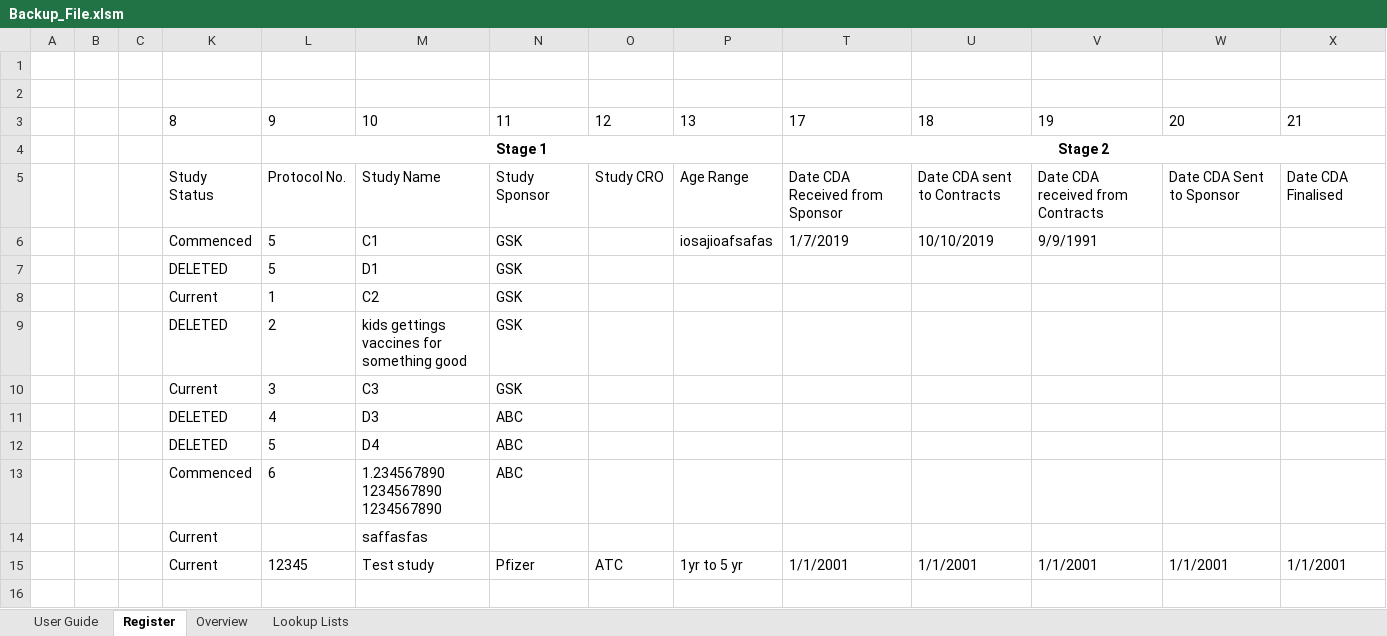
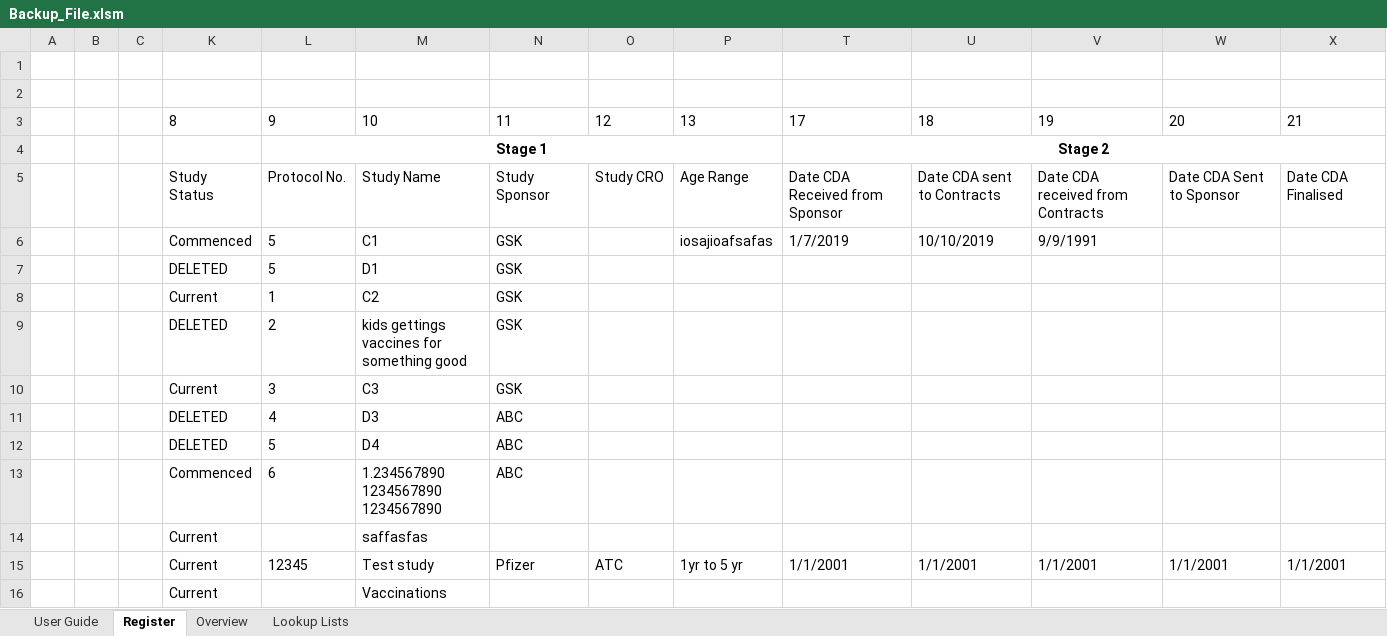
Before and after one commit to HatimEssajee/CITS3200, an Excel workbook: Backup_File.xlsm, sheet Register, drawn as a sheet; only a part is shown; values as stored, in another font and other column widths than the file's, no borders; charts and pictures and table styles not drawn; rows hold the shown columns only; the diff names each change by its address in the sheet, - before the commit and + after, or states it on an @@ line.

```diff
--- a/Backup_File.xlsm (sheet Register)
+++ b/Backup_File.xlsm (sheet Register)
+row 16:  |  |  | Current |  | Vaccinations
```
Also changed, not shown: hidden cells, HE_Working_File_2021-09-05.xlsm, Prototypes/Prototype_2021-09-06.xlsm, 31 other files.
